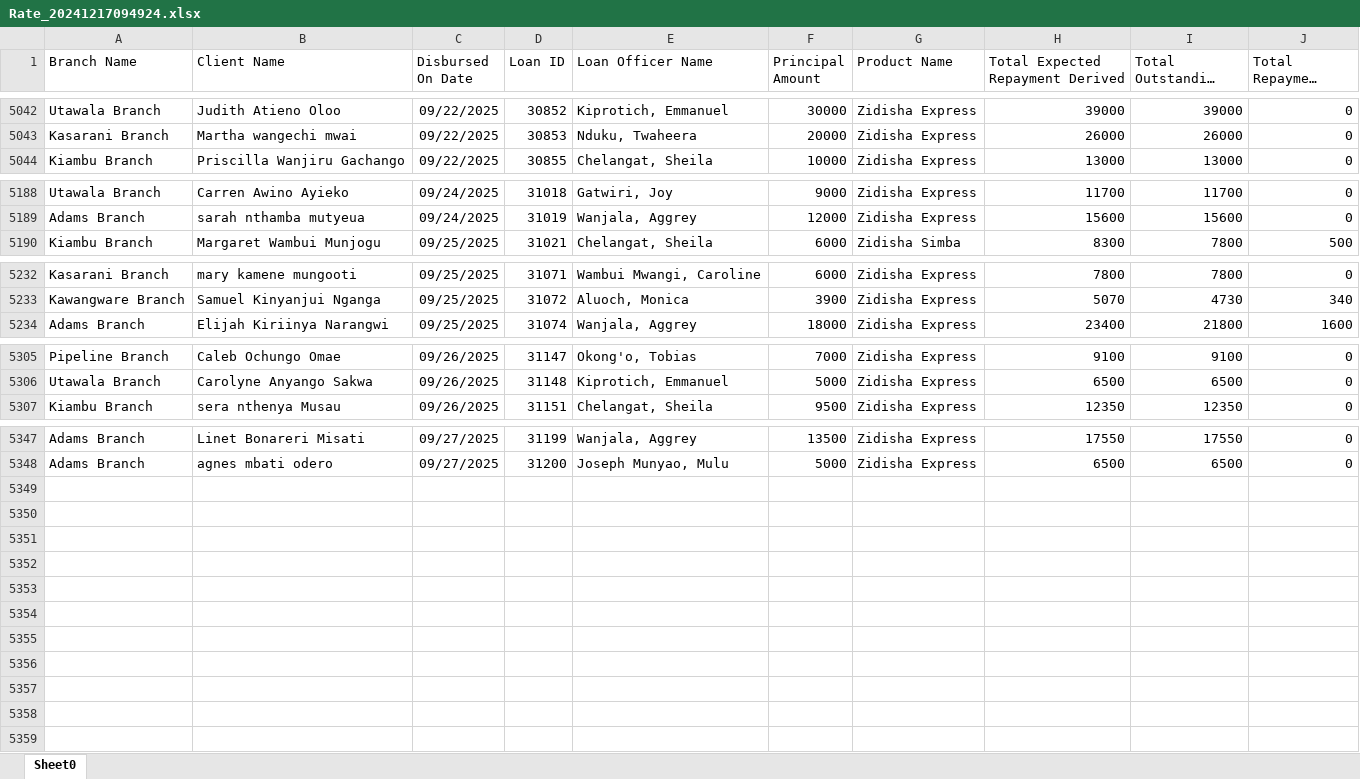
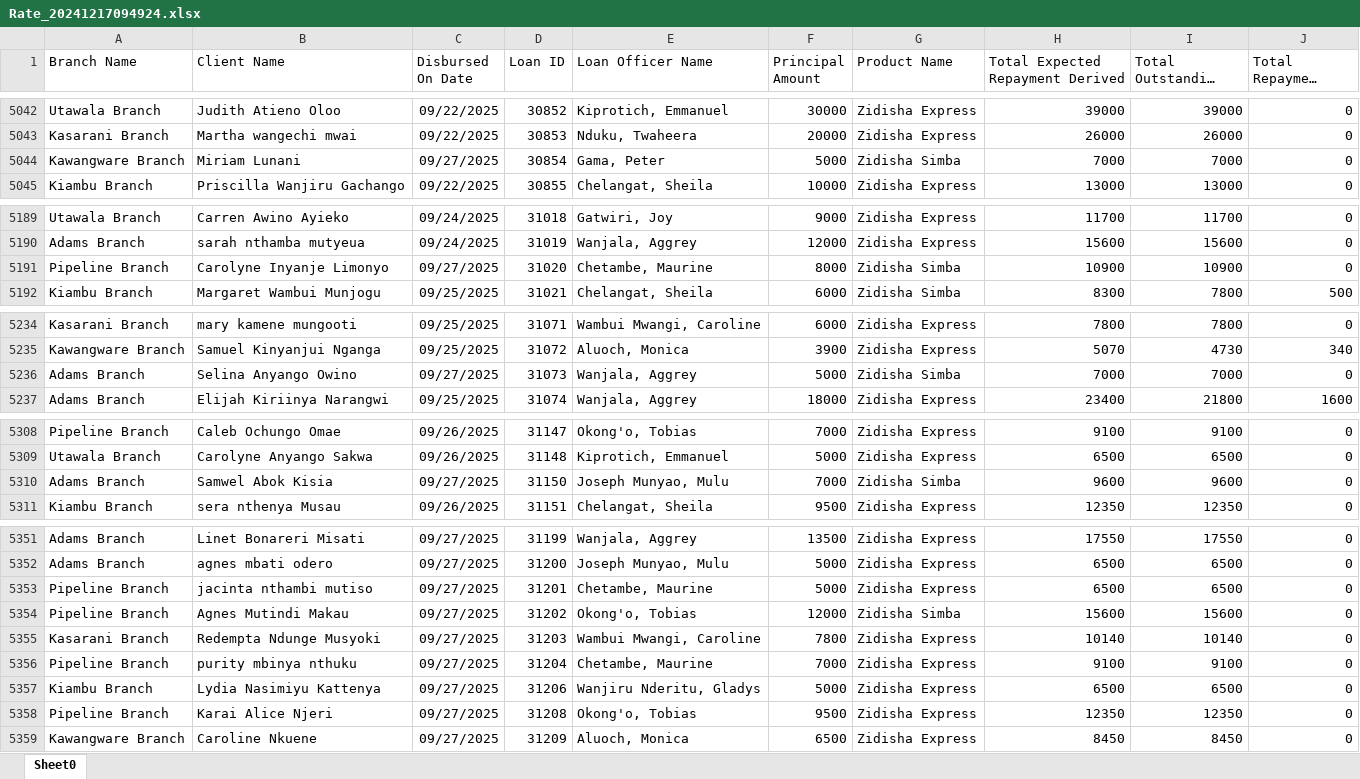
Before and after one commit to Phoenix-Capital/zidisha-monitor, an Excel workbook: Rate_20241217094924.xlsx, sheet Sheet0, drawn as a sheet; only a part is shown, gaps mark what is left out; long unchanged cells end in …; values as stored, in another font and other column widths than the file's, no borders; the diff covers the shown part only; the diff names each change by its address in the sheet, - before the commit and + after, or states it on an @@ line.

Commit message:
Maggy ananibore

```diff
--- a/Rate_20241217094924.xlsx (sheet Sheet0)
+++ b/Rate_20241217094924.xlsx (sheet Sheet0)
+row 5044: Kawangware Branch | Miriam Lunani | 09/27/2025 | 30854 | Gama, Peter | 5000 | Zidisha Simba | 7000 | 7000 | 0
+row 5191: Pipeline Branch | Carolyne Inyanje Limonyo | 09/27/2025 | 31020 | Chetambe, Maurine | 8000 | Zidisha Simba | 10900 | 10900 | 0
+row 5236: Adams Branch | Selina Anyango Owino | 09/27/2025 | 31073 | Wanjala, Aggrey | 5000 | Zidisha Simba | 7000 | 7000 | 0
+row 5310: Adams Branch | Samwel Abok Kisia | 09/27/2025 | 31150 | Joseph Munyao, Mulu | 7000 | Zidisha Simba | 9600 | 9600 | 0
+row 5353: Pipeline Branch | jacinta nthambi mutiso | 09/27/2025 | 31201 | Chetambe, Maurine | 5000 | Zidisha Express | 6500 | 6500 | 0
+row 5354: Pipeline Branch | Agnes Mutindi Makau | 09/27/2025 | 31202 | Okong'o, Tobias | 12000 | Zidisha Simba | 15600 | 15600 | 0
+row 5355: Kasarani Branch | Redempta Ndunge Musyoki | 09/27/2025 | 31203 | Wambui Mwangi, Caroline | 7800 | Zidisha Express | 10140 | 10140 | 0
+row 5356: Pipeline Branch | purity mbinya nthuku | 09/27/2025 | 31204 | Chetambe, Maurine | 7000 | Zidisha Express | 9100 | 9100 | 0
+row 5357: Kiambu Branch | Lydia Nasimiyu Kattenya | 09/27/2025 | 31206 | Wanjiru Nderitu, Gladys | 5000 | Zidisha Express | 6500 | 6500 | 0
+row 5358: Pipeline Branch | Karai Alice Njeri | 09/27/2025 | 31208 | Okong'o, Tobias | 9500 | Zidisha Express | 12350 | 12350 | 0
+row 5359: Kawangware Branch | Caroline Nkuene | 09/27/2025 | 31209 | Aluoch, Monica | 6500 | Zidisha Express | 8450 | 8450 | 0
```
Also changed, not shown: 28 edited cells elsewhere in this sheet.
